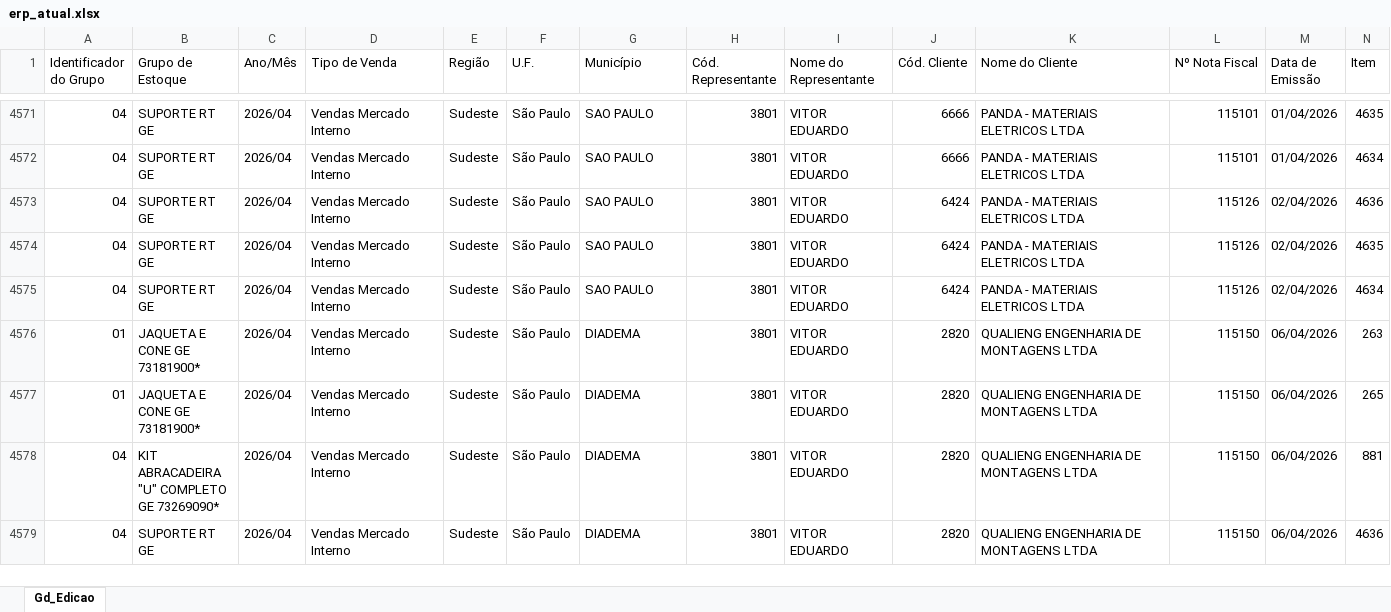
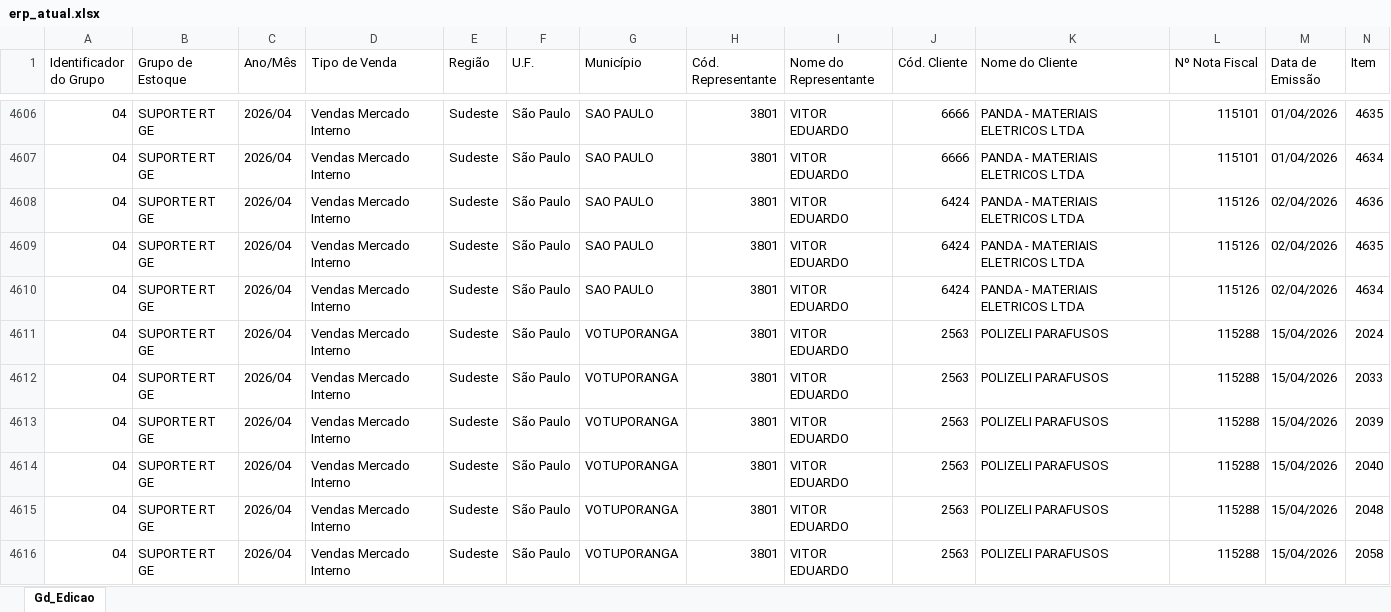
Before and after one commit to becegato229-star/cq-mubec, an Excel workbook: data/erp_atual.xlsx, sheet Gd_Edicao, drawn as a sheet; only a part is shown, gaps mark what is left out; the shorter side is filled out with more unchanged rows; values as stored, in another font and other column widths than the file's, no cell formats; rows hold the shown columns only; the diff covers the shown part only; the diff names each change by its address in the sheet, - before the commit and + after, or states it on an @@ line.

Commit message:
Add files via upload

```diff
--- a/data/erp_atual.xlsx (sheet Gd_Edicao)
+++ b/data/erp_atual.xlsx (sheet Gd_Edicao)
+row 4611: 04 | SUPORTE RT GE | 2026/04 | Vendas Mercado Interno | Sudeste | São Paulo | VOTUPORANGA | 3801 | VITOR EDUARDO | 2563 | POLIZELI PARAFUSOS | 115288 | 15/04/2026 | 2024
+row 4612: 04 | SUPORTE RT GE | 2026/04 | Vendas Mercado Interno | Sudeste | São Paulo | VOTUPORANGA | 3801 | VITOR EDUARDO | 2563 | POLIZELI PARAFUSOS | 115288 | 15/04/2026 | 2033
+row 4613: 04 | SUPORTE RT GE | 2026/04 | Vendas Mercado Interno | Sudeste | São Paulo | VOTUPORANGA | 3801 | VITOR EDUARDO | 2563 | POLIZELI PARAFUSOS | 115288 | 15/04/2026 | 2039
+row 4614: 04 | SUPORTE RT GE | 2026/04 | Vendas Mercado Interno | Sudeste | São Paulo | VOTUPORANGA | 3801 | VITOR EDUARDO | 2563 | POLIZELI PARAFUSOS | 115288 | 15/04/2026 | 2040
+row 4615: 04 | SUPORTE RT GE | 2026/04 | Vendas Mercado Interno | Sudeste | São Paulo | VOTUPORANGA | 3801 | VITOR EDUARDO | 2563 | POLIZELI PARAFUSOS | 115288 | 15/04/2026 | 2048
+row 4616: 04 | SUPORTE RT GE | 2026/04 | Vendas Mercado Interno | Sudeste | São Paulo | VOTUPORANGA | 3801 | VITOR EDUARDO | 2563 | POLIZELI PARAFUSOS | 115288 | 15/04/2026 | 2058
```
Also changed, not shown: 41 added rows elsewhere in this sheet, cell formats.
